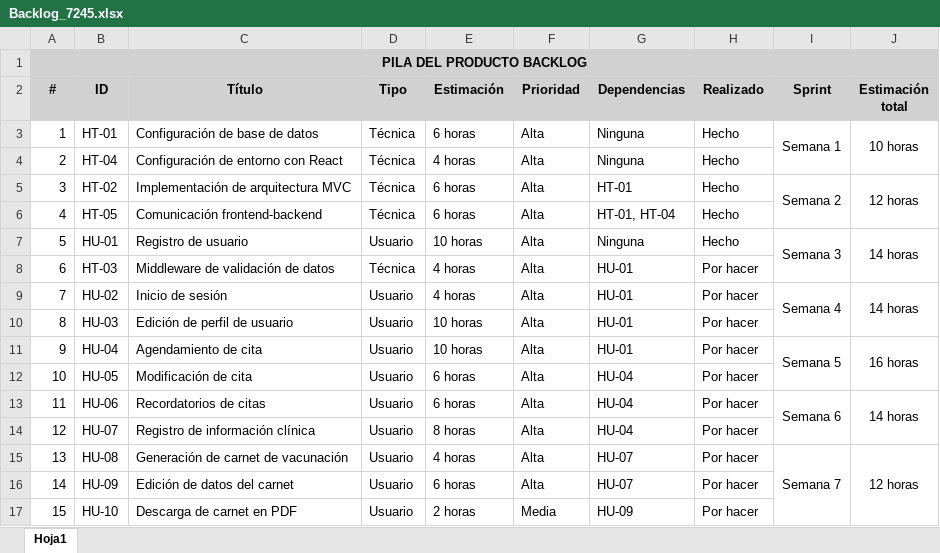
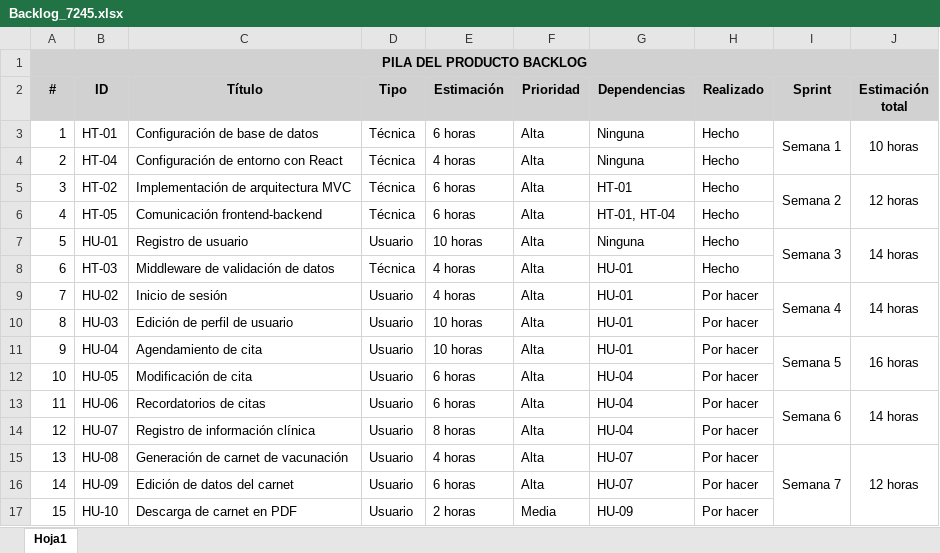
Before and after one commit to KevinB-sys/Cl-nica-Veterinaria-D-PET, an Excel workbook: MANUAL TECNICO/Backlog_7245.xlsx, sheet Hoja1, drawn as a sheet; values as stored, in another font and other column widths than the file's, no borders; the diff names each change by its address in the sheet, - before the commit and + after, or states it on an @@ line.

Commit message:
Modifcacion del baclok

```diff
--- a/MANUAL TECNICO/Backlog_7245.xlsx (sheet Hoja1)
+++ b/MANUAL TECNICO/Backlog_7245.xlsx (sheet Hoja1)
-H8 (Realizado): Por hacer
+H8 (Realizado): Hecho
```
